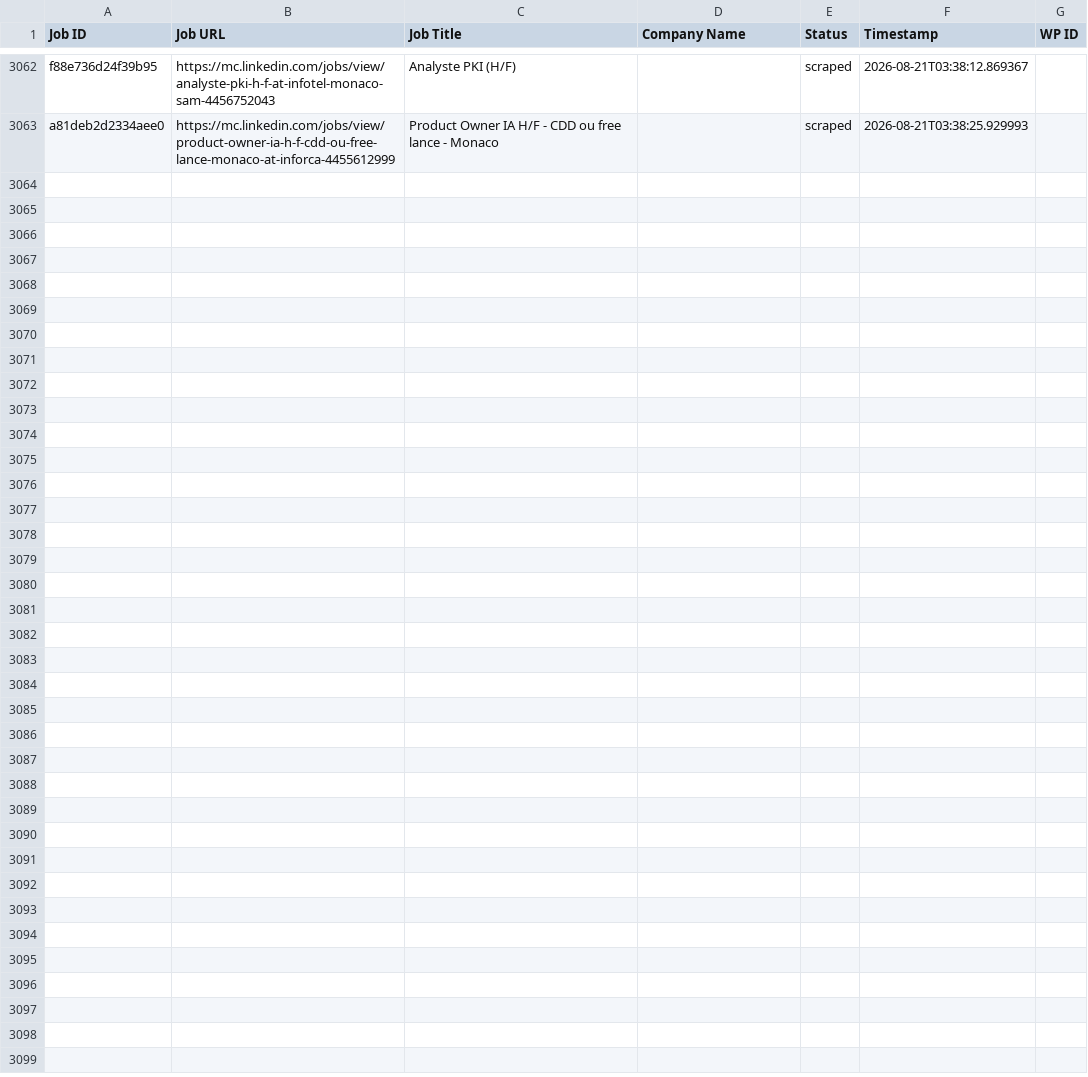
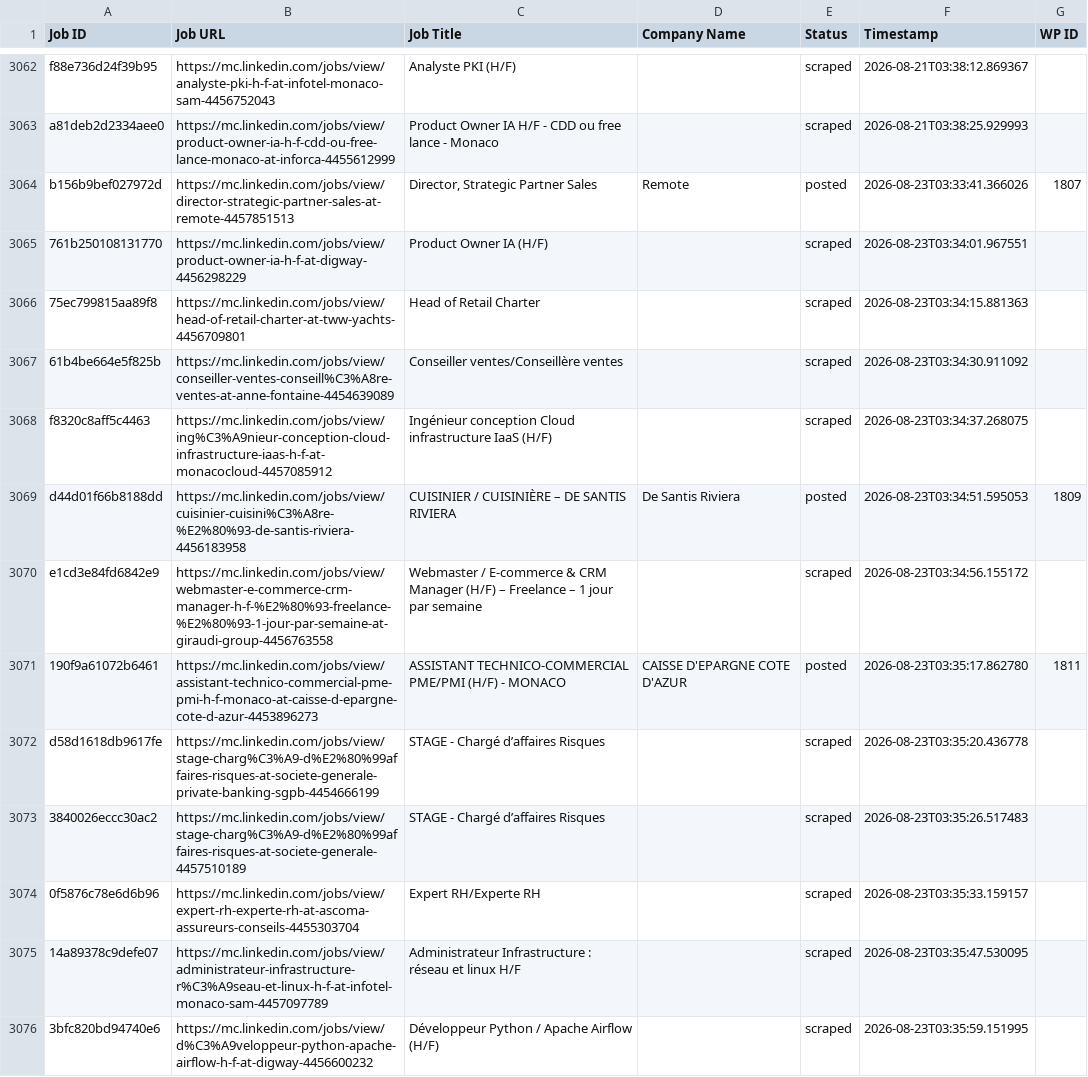
Before and after one commit to vindoky/mc, a CSV file: processed_jobs.csv, drawn as a sheet; only a part is shown, gaps mark what is left out; the diff names each change by its address in the sheet, - before the commit and + after, or states it on an @@ line.

```diff
--- a/processed_jobs.csv
+++ b/processed_jobs.csv
+row 3064: b156b9bef027972d | https://mc.linkedin.com/jobs/view/director-strategic-partner-sales-at-remote-4457851513 | Director, Strategic Partner Sales | Remote | posted | 2026-08-23T03:33:41.366026 | 1807
+row 3065: 761b250108131770 | https://mc.linkedin.com/jobs/view/product-owner-ia-h-f-at-digway-4456298229 | Product Owner IA (H/F) |  | scraped | 2026-08-23T03:34:01.967551
+row 3066: 75ec799815aa89f8 | https://mc.linkedin.com/jobs/view/head-of-retail-charter-at-tww-yachts-4456709801 | Head of Retail Charter |  | scraped | 2026-08-23T03:34:15.881363
+row 3067: 61b4be664e5f825b | https://mc.linkedin.com/jobs/view/conseiller-ventes-conseill%C3%A8re-ventes-at-anne-fontaine-4454639089 | Conseiller ventes/Conseillère ventes |  | scraped | 2026-08-23T03:34:30.911092
+row 3068: f8320c8aff5c4463 | https://mc.linkedin.com/jobs/view/ing%C3%A9nieur-conception-cloud-infrastructure-iaas-h-f-at-monacocloud-4457085912 | Ingénieur conception Cloud infrastructure IaaS (H/F) |  | scraped | 2026-08-23T03:34:37.268075
+row 3069: d44d01f66b8188dd | https://mc.linkedin.com/jobs/view/cuisinier-cuisini%C3%A8re-%E2%80%93-de-santis-riviera-4456183958 | CUISINIER / CUISINIÈRE – DE SANTIS RIVIERA | De Santis Riviera | posted | 2026-08-23T03:34:51.595053 | 1809
+row 3070: e1cd3e84fd6842e9 | https://mc.linkedin.com/jobs/view/webmaster-e-commerce-crm-manager-h-f-%E2%80%93-freelance-%E2%80%93-1-jour-par-semaine-at-giraudi-group-4456763558 | Webmaster / E-commerce & CRM Manager (H/F) – Freelance – 1 jour par semaine |  | scraped | 2026-08-23T03:34:56.155172
+row 3071: 190f9a61072b6461 | https://mc.linkedin.com/jobs/view/assistant-technico-commercial-pme-pmi-h-f-monaco-at-caisse-d-epargne-cote-d-azur-4453896273 | ASSISTANT TECHNICO-COMMERCIAL PME/PMI (H/F) - MONACO | CAISSE D'EPARGNE COTE D'AZUR | posted | 2026-08-23T03:35:17.862780 | 1811
+row 3072: d58d1618db9617fe | https://mc.linkedin.com/jobs/view/stage-charg%C3%A9-d%E2%80%99affaires-risques-at-societe-generale-private-banking-sgpb-4454666199 | STAGE - Chargé d’affaires Risques |  | scraped | 2026-08-23T03:35:20.436778
+row 3073: 3840026eccc30ac2 | https://mc.linkedin.com/jobs/view/stage-charg%C3%A9-d%E2%80%99affaires-risques-at-societe-generale-4457510189 | STAGE - Chargé d’affaires Risques |  | scraped | 2026-08-23T03:35:26.517483
+row 3074: 0f5876c78e6d6b96 | https://mc.linkedin.com/jobs/view/expert-rh-experte-rh-at-ascoma-assureurs-conseils-4455303704 | Expert RH/Experte RH |  | scraped | 2026-08-23T03:35:33.159157
+row 3075: 14a89378c9defe07 | https://mc.linkedin.com/jobs/view/administrateur-infrastructure-r%C3%A9seau-et-linux-h-f-at-infotel-monaco-sam-4457097789 | Administrateur Infrastructure : réseau et linux H/F |  | scraped | 2026-08-23T03:35:47.530095
+row 3076: 3bfc820bd94740e6 | https://mc.linkedin.com/jobs/view/d%C3%A9veloppeur-python-apache-airflow-h-f-at-digway-4456600232 | Développeur Python / Apache Airflow (H/F) |  | scraped | 2026-08-23T03:35:59.151995
```
